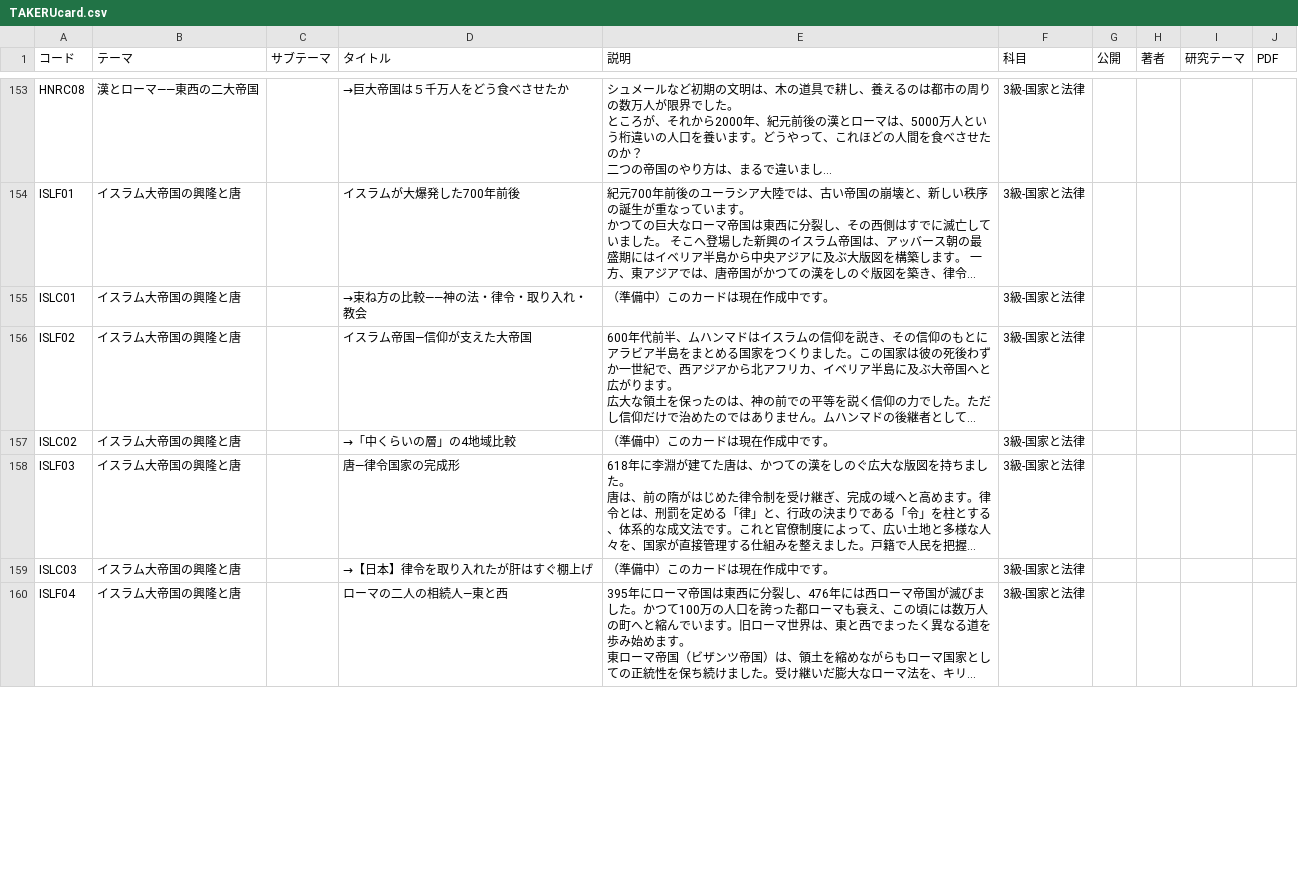
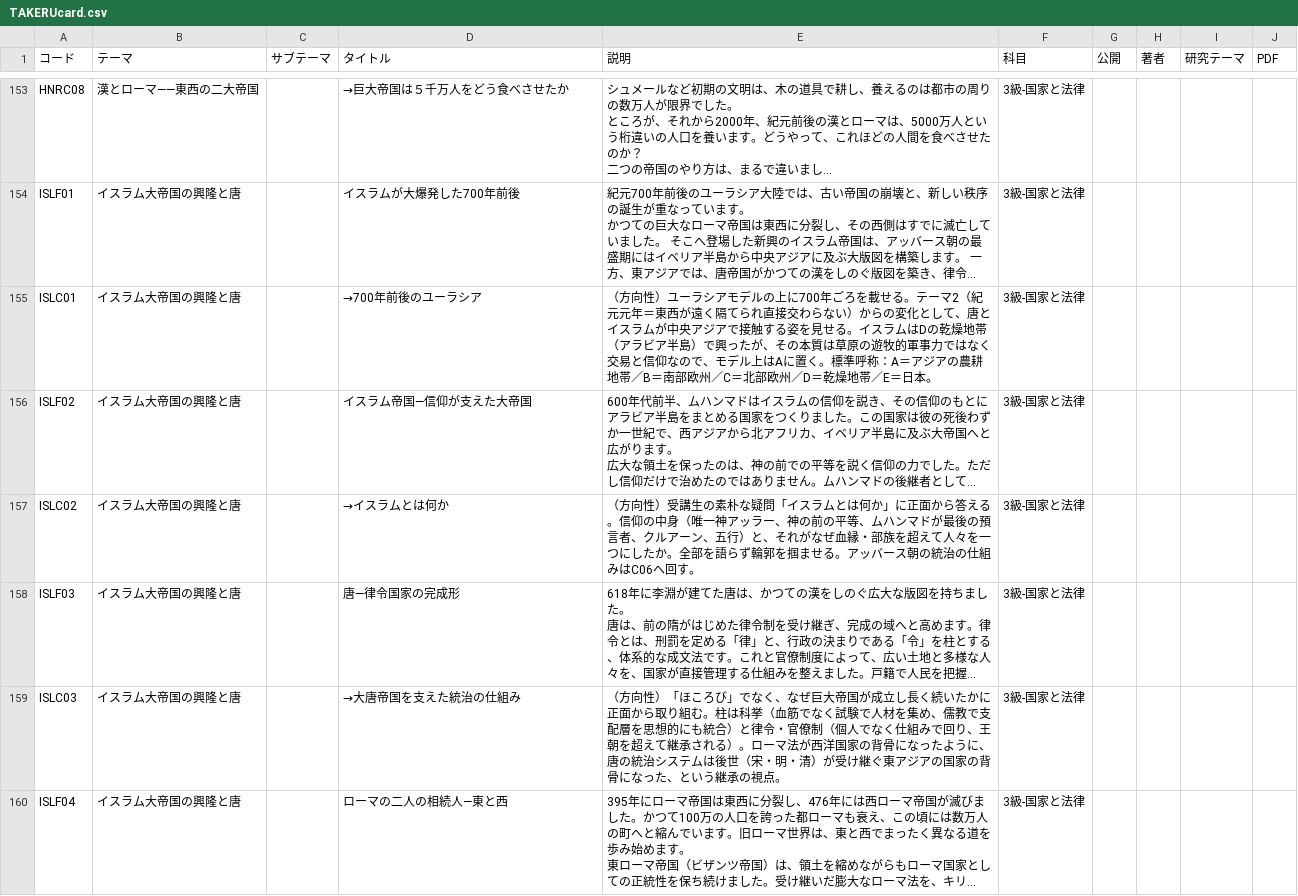
Before and after one commit to SophieITSecret/SophieITSecret.github.io, a CSV file: staging/TAKERU/TAKERUcard.csv, drawn as a sheet; only a part is shown, gaps mark what is left out; long unchanged cells end in …; the diff covers the shown part only; the diff names each change by its address in the sheet, - before the commit and + after, or states it on an @@ line.

```diff
--- a/staging/TAKERU/TAKERUcard.csv
+++ b/staging/TAKERU/TAKERUcard.csv
-D155 (タイトル): →束ね方の比較——神の法・律令・取り入れ・教会
+D155 (タイトル): →700年前後のユーラシア
-E155 (説明): （準備中）このカードは現在作成中です。
+E155 (説明): （方向性）ユーラシアモデルの上に700年ごろを載せる。テーマ2（紀元元年＝東西が遠く隔てられ直接交わらない）からの変化として、唐とイスラムが中央アジアで接触する姿を見せる。イスラムはDの乾燥地帯（アラビア半島）で興ったが、その本質は草原の遊牧的軍事力ではなく交易と信仰なので、モデル上はAに置く。標準呼称：A＝アジアの農耕地帯／B＝南部欧州／C＝北部欧州／D＝乾燥地帯／E＝日本。
-D157 (タイトル): →「中くらいの層」の4地域比較
+D157 (タイトル): →イスラムとは何か
-E157 (説明): （準備中）このカードは現在作成中です。
+E157 (説明): （方向性）受講生の素朴な疑問「イスラムとは何か」に正面から答える。信仰の中身（唯一神アッラー、神の前の平等、ムハンマドが最後の預言者、クルアーン、五行）と、それがなぜ血縁・部族を超えて人々を一つにしたか。全部を語らず輪郭を掴ませる。アッバース朝の統治の仕組みはC06へ回す。
-D159 (タイトル): →【日本】律令を取り入れたが肝はすぐ棚上げ
+D159 (タイトル): →大唐帝国を支えた統治の仕組み
-E159 (説明): （準備中）このカードは現在作成中です。
+E159 (説明): （方向性）「ほころび」でなく、なぜ巨大帝国が成立し長く続いたかに正面から取り組む。柱は科挙（血筋でなく試験で人材を集め、儒教で支配層を思想的にも統合）と律令・官僚制（個人でなく仕組みで回り、王朝を超えて継承される）。ローマ法が西洋国家の背骨になったように、唐の統治システムは後世（宋・明・清）が受け継ぐ東アジアの国家の背骨になった、という継承の視点。
```
Also changed, not shown: 3 added rows, 1 removed row and 2 edited cells elsewhere in this file, 3 other files.
